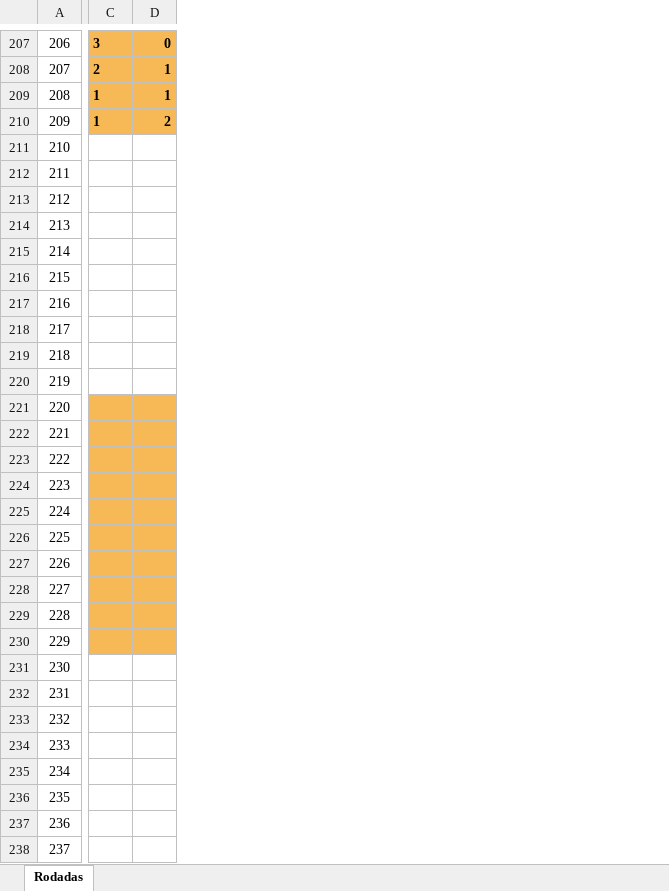
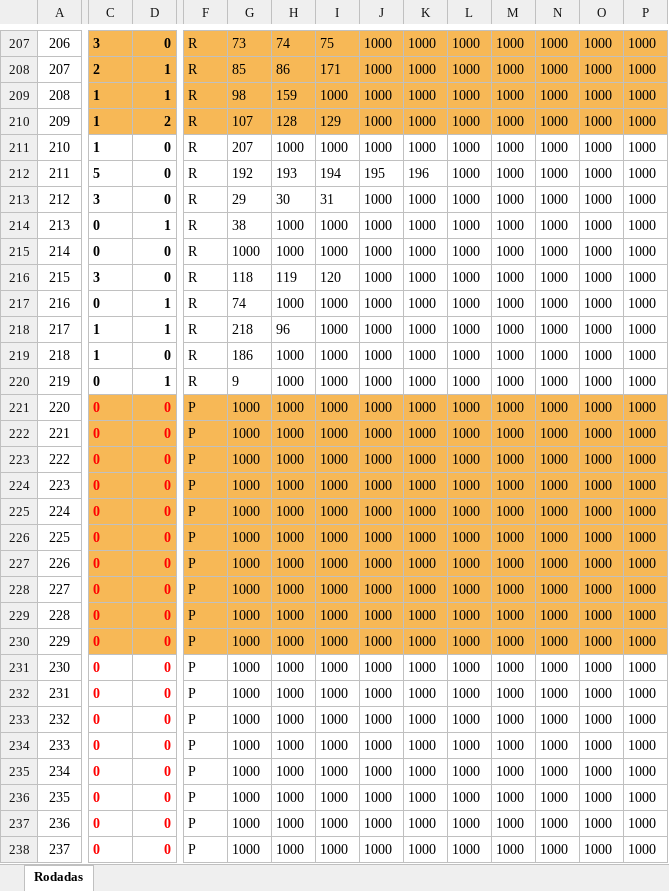
Before and after one commit to MP-JAVA/brasileirao, an Excel workbook: brasileirao/src/arq_backup/partidas.xlsx, sheet Rodadas, drawn as a sheet; only a part is shown, gaps mark what is left out; values as stored, in another font and other column widths than the file's, no borders; conditional formats not drawn; the diff covers the shown part only; the diff names each change by its address in the sheet, - before the commit and + after, or states it on an @@ line.

```diff
--- a/brasileirao/src/arq_backup/partidas.xlsx (sheet Rodadas)
+++ b/brasileirao/src/arq_backup/partidas.xlsx (sheet Rodadas)
+column F, rows 207-238: R | R | R | R | R | R | R | R | R | R | R | R | R | R | P | P | P | P | P | P | P | P | P | P | P | P | P | P | P | P | P | P
+column G, rows 207-238: 73 | 85 | 98 | 107 | 207 | 192 | 29 | 38 | 1000 | 118 | 74 | 218 | 186 | 9 | 1000 | 1000 | 1000 | 1000 | 1000 | 1000 | 1000 | 1000 | 1000 | 1000 | 1000 | 1000 | 1000 | 1000 | 1000 | 1000 | 1000 | 1000
+column H, rows 207-238: 74 | 86 | 159 | 128 | 1000 | 193 | 30 | 1000 | 1000 | 119 | 1000 | 96 | 1000 | 1000 | 1000 | 1000 | 1000 | 1000 | 1000 | 1000 | 1000 | 1000 | 1000 | 1000 | 1000 | 1000 | 1000 | 1000 | 1000 | 1000 | 1000 | 1000
+column I, rows 207-238: 75 | 171 | 1000 | 129 | 1000 | 194 | 31 | 1000 | 1000 | 120 | 1000 | 1000 | 1000 | 1000 | 1000 | 1000 | 1000 | 1000 | 1000 | 1000 | 1000 | 1000 | 1000 | 1000 | 1000 | 1000 | 1000 | 1000 | 1000 | 1000 | 1000 | 1000
+column J, rows 207-238: 1000 | 1000 | 1000 | 1000 | 1000 | 195 | 1000 | 1000 | 1000 | 1000 | 1000 | 1000 | 1000 | 1000 | 1000 | 1000 | 1000 | 1000 | 1000 | 1000 | 1000 | 1000 | 1000 | 1000 | 1000 | 1000 | 1000 | 1000 | 1000 | 1000 | 1000 | 1000
+column K, rows 207-238: 1000 | 1000 | 1000 | 1000 | 1000 | 196 | 1000 | 1000 | 1000 | 1000 | 1000 | 1000 | 1000 | 1000 | 1000 | 1000 | 1000 | 1000 | 1000 | 1000 | 1000 | 1000 | 1000 | 1000 | 1000 | 1000 | 1000 | 1000 | 1000 | 1000 | 1000 | 1000
+column L, rows 207-238: all 1000
+column M, rows 207-238: all 1000
+column N, rows 207-238: all 1000
+column O, rows 207-238: all 1000
+column P, rows 207-238: all 1000
-C211: (empty)
+C211: 1
-D211:D213: (empty)
+D211:D213: 0
-C212: (empty)
+C212: 5
-C213: (empty)
+C213: 3
-C214:C215: (empty)
+C214:C215: 0
-D214: (empty)
+D214: 1
-D215:D216: (empty)
+D215:D216: 0
-C216: (empty)
+C216: 3
-C217: (empty)
+C217: 0
-D217:D218: (empty)
+D217:D218: 1
-C218:C219: (empty)
+C218:C219: 1
-D219: (empty)
+D219: 0
-C220:C238: (empty)
+C220:C238: 0
-D220: (empty)
+D220: 1
-D221:D238: (empty)
+D221:D238: 0
```
Also changed, not shown: 284 edited cells elsewhere in this sheet, brasileirao/src/arquivos/partidas.xlsx, 4 other files.
